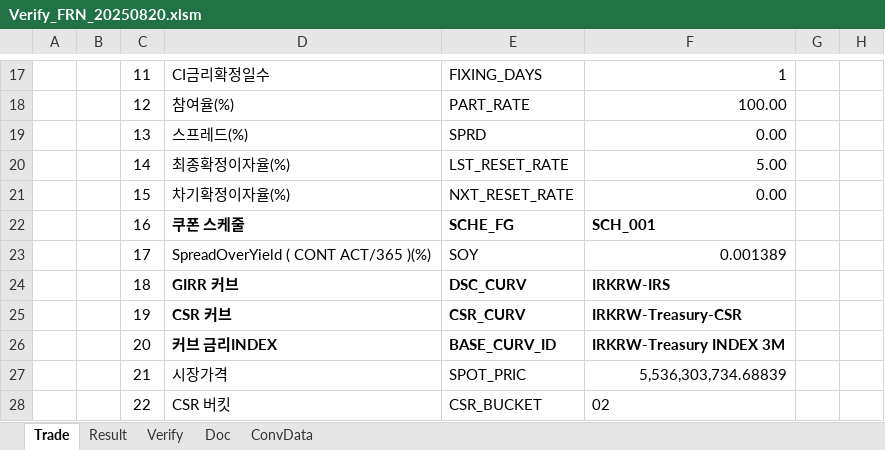
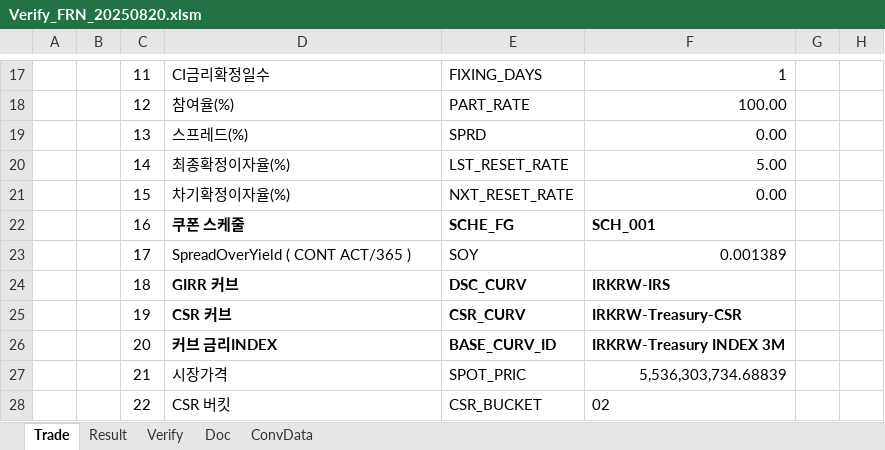
Before and after one commit to Bisi3asi/pricingmodule, an Excel workbook: docs/Verify/Verify_FRN_20250820.xlsm, sheet Trade, drawn as a sheet; only a part is shown, gaps mark what is left out; values as stored, in another font and other column widths than the file's, no borders; conditional formats not drawn; the diff names each change by its address in the sheet, - before the commit and + after, or states it on an @@ line.

```diff
--- a/docs/Verify/Verify_FRN_20250820.xlsm (sheet Trade)
+++ b/docs/Verify/Verify_FRN_20250820.xlsm (sheet Trade)
-D23: SpreadOverYield ( CONT ACT/365 )(%)
+D23: SpreadOverYield ( CONT ACT/365 )
```
Also changed, not shown: docs/Verify/Verify_FRB_20250820.xlsm, 2 other files.
